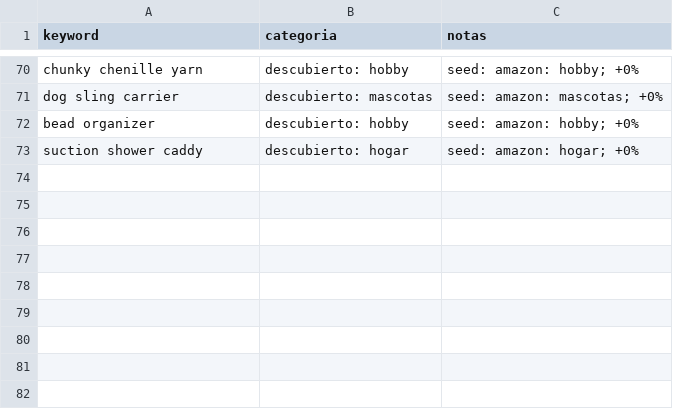
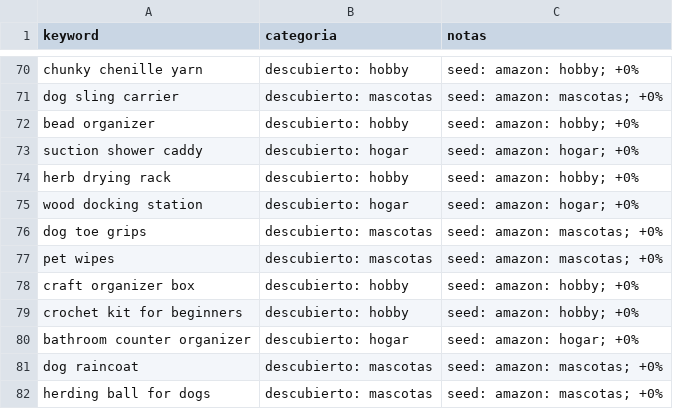
Before and after one commit to infoboy27/weaverslogistic, a CSV file: data/keywords.csv, drawn as a sheet; only a part is shown, gaps mark what is left out.

```diff
--- a/data/keywords.csv
+++ b/data/keywords.csv
@@ -73 +73,10 @@ bead organizer,descubierto: hobby,seed: amazon: hobby; +0%
 suction shower caddy,descubierto: hogar,seed: amazon: hogar; +0%
+herb drying rack,descubierto: hobby,seed: amazon: hobby; +0%
+wood docking station,descubierto: hogar,seed: amazon: hogar; +0%
+dog toe grips,descubierto: mascotas,seed: amazon: mascotas; +0%
+pet wipes,descubierto: mascotas,seed: amazon: mascotas; +0%
+craft organizer box,descubierto: hobby,seed: amazon: hobby; +0%
+crochet kit for beginners,descubierto: hobby,seed: amazon: hobby; +0%
+bathroom counter organizer,descubierto: hogar,seed: amazon: hogar; +0%
+dog raincoat,descubierto: mascotas,seed: amazon: mascotas; +0%
+herding ball for dogs,descubierto: mascotas,seed: amazon: mascotas; +0%
```
Also changed, not shown: data/discovery.csv, data/ranking.csv, 12 other files.
